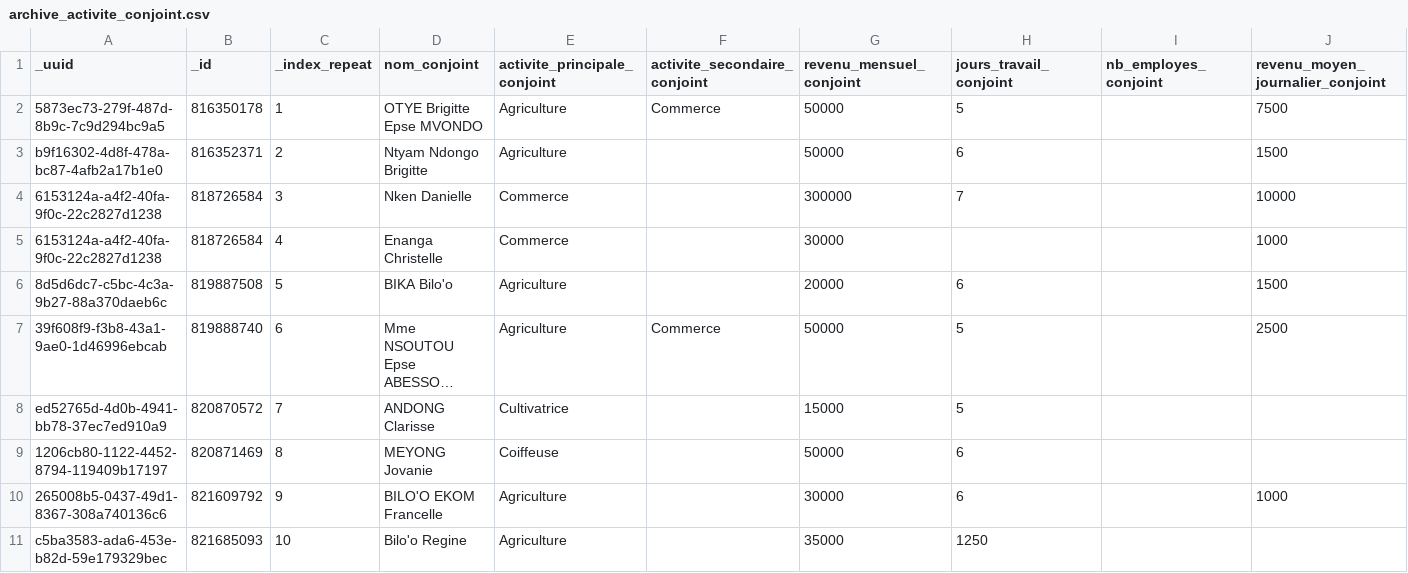
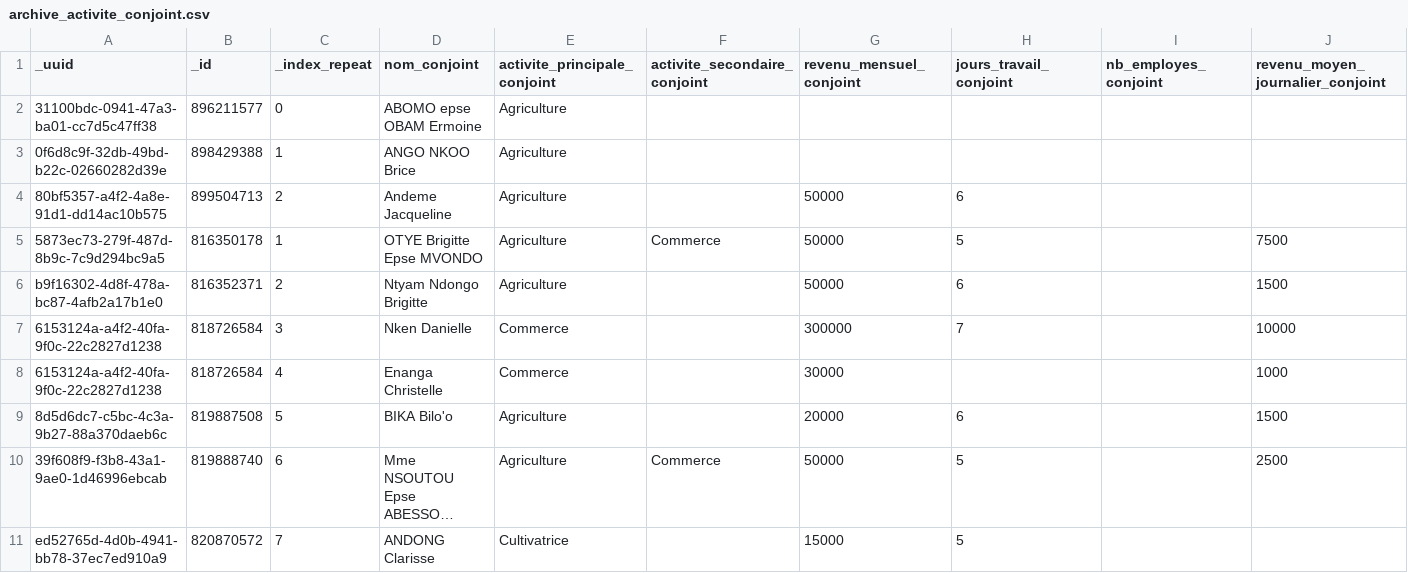
Before and after one commit to giresedoung-png/eak-par-geoportail, a CSV file: scripts/archive/archive_activite_conjoint.csv, drawn as a sheet; only a part is shown; the shorter side is filled out with more unchanged rows; long unchanged cells end in …; rows hold the shown columns only; the diff names each change by its address in the sheet, - before the commit and + after, or states it on an @@ line.

```diff
--- a/scripts/archive/archive_activite_conjoint.csv
+++ b/scripts/archive/archive_activite_conjoint.csv
+row 2: 31100bdc-0941-47a3-ba01-cc7d5c47ff38 | 896211577 | 0 | ABOMO epse OBAM Ermoine | Agriculture
+row 3: 0f6d8c9f-32db-49bd-b22c-02660282d39e | 898429388 | 1 | ANGO NKOO Brice | Agriculture
+row 4: 80bf5357-a4f2-4a8e-91d1-dd14ac10b575 | 899504713 | 2 | Andeme Jacqueline | Agriculture |  | 50000 | 6
```
Also changed, not shown: scripts/archive/archive_activite_autre_membre.csv, scripts/archive/archive_handicap.csv, 12 other files.
